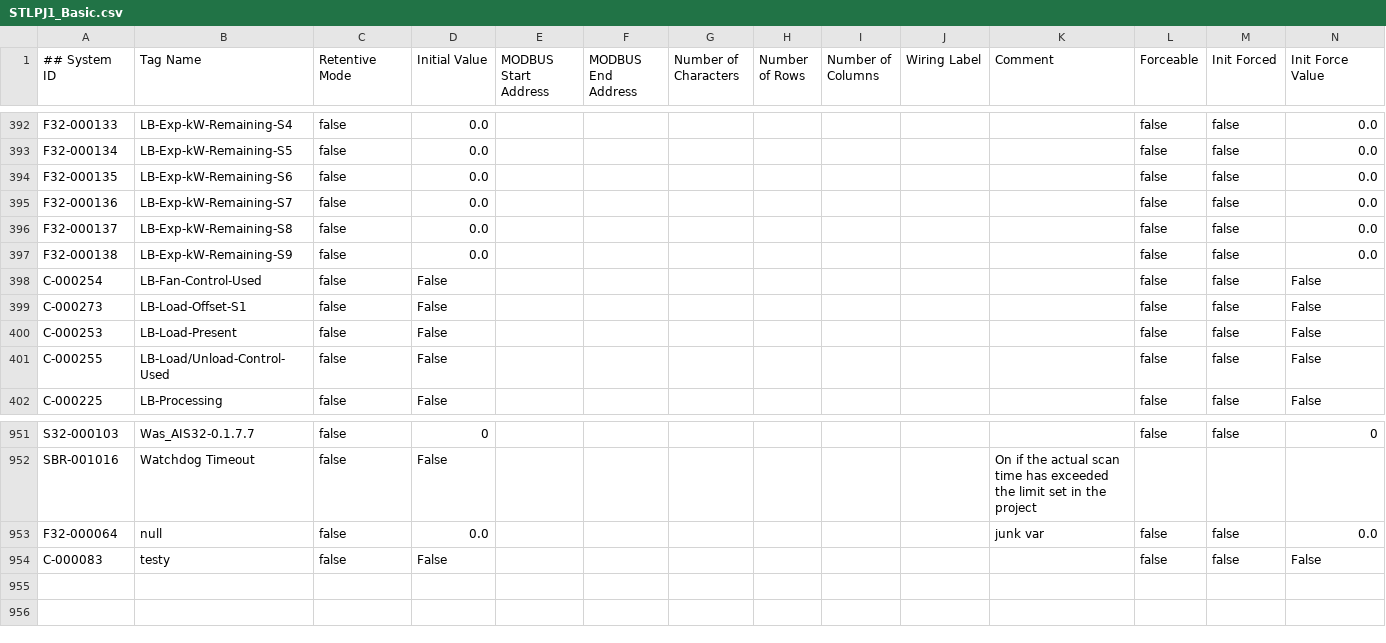
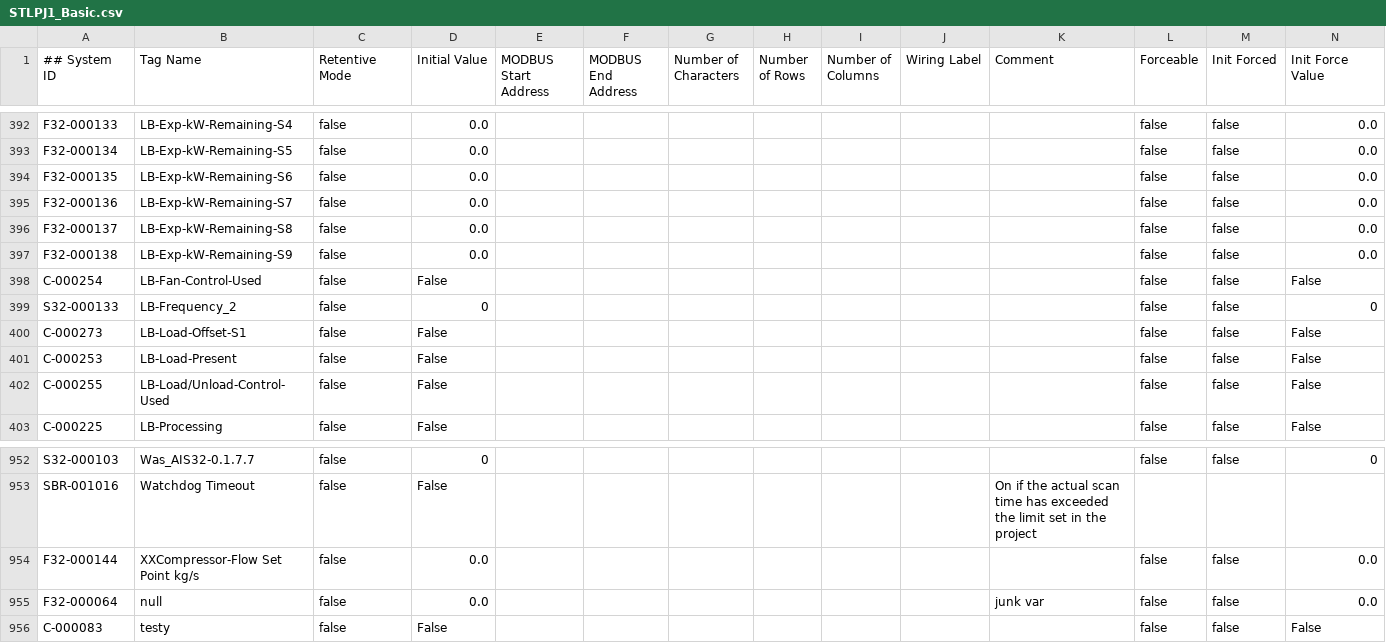
Before and after one commit to tuxx0rz/PLC-St-Louis, a CSV file: STLPJ1_Basic.csv, drawn as a sheet; only a part is shown, gaps mark what is left out.

```diff
--- a/STLPJ1_Basic.csv
+++ b/STLPJ1_Basic.csv
@@ -398,2 +398,3 @@ F32-000138,"LB-Exp-kW-Remaining-S9",false,"0.0",,,,,,,,false,false,"0.0",
 C-000254,"LB-Fan-Control-Used",false,"False",,,,,,,,false,false,"False",
+S32-000133,"LB-Frequency_2",false,"0",,,,,,,,false,false,"0",
 C-000273,"LB-Load-Offset-S1",false,"False",,,,,,,,false,false,"False",
@@ -952,2 +953,3 @@ S32-000103,"Was_AIS32-0.1.7.7",false,"0",,,,,,,,false,false,"0",
 SBR-001016,"Watchdog Timeout",false,"False",,,,,,,"On if the actual scan time has exceeded the limit set in the project",,,,
+F32-000144,"XXCompressor-Flow Set Point kg/s",false,"0.0",,,,,,,,false,false,"0.0",
 F32-000064,"null",false,"0.0",,,,,,,"junk var",false,false,"0.0",
```
Also changed, not shown: STLPJ1_Extended.csv, 4 other files.
